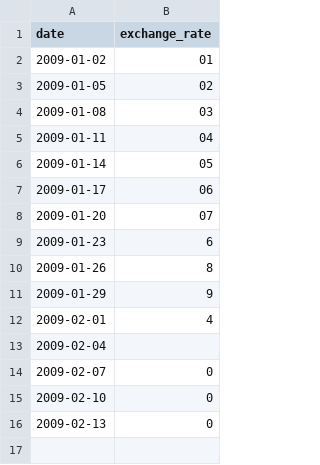
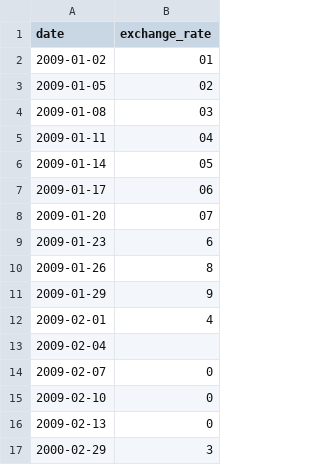
Before and after one commit to Sebbo34/tmp, a CSV file: cpp09/ex00/truncData.csv, drawn as a sheet.

```diff
--- a/cpp09/ex00/truncData.csv
+++ b/cpp09/ex00/truncData.csv
@@ -16 +16,2 @@ date,exchange_rate
 2009-02-13,0
+2000-02-29,3
```
Also changed, not shown: 3 other files.
